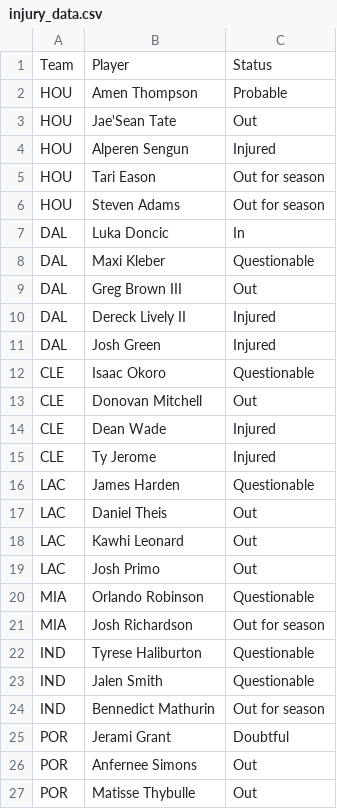
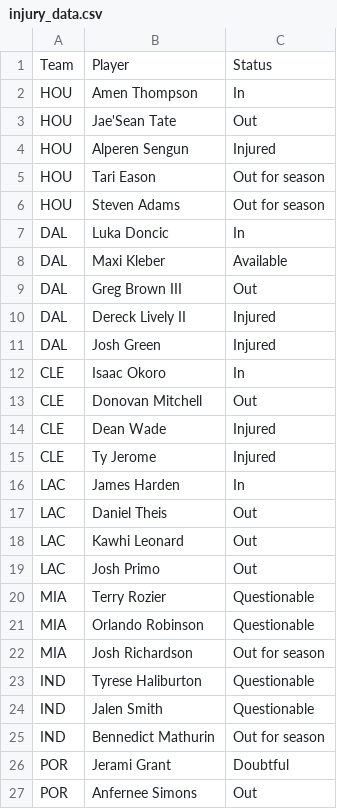
Before and after one commit to DhirenShivdasani/NBA-player-prop-analysis, a CSV file: injury_data.csv, drawn as a sheet; only a part is shown; the shorter side is filled out with more unchanged rows.

```diff
--- a/injury_data.csv
+++ b/injury_data.csv
@@ -1,3 +1,3 @@
 Team,Player,Status
-HOU,Amen Thompson,Probable
+HOU,Amen Thompson,In
 HOU,Jae'Sean Tate,Out
@@ -7,3 +7,3 @@ HOU,Steven Adams,Out for season
 DAL,Luka Doncic,In
-DAL,Maxi Kleber,Questionable
+DAL,Maxi Kleber,Available
 DAL,Greg Brown III,Out
@@ -11,3 +11,3 @@ DAL,Dereck Lively II,Injured
 DAL,Josh Green,Injured
-CLE,Isaac Okoro,Questionable
+CLE,Isaac Okoro,In
 CLE,Donovan Mitchell,Out
@@ -15,3 +15,3 @@ CLE,Dean Wade,Injured
 CLE,Ty Jerome,Injured
-LAC,James Harden,Questionable
+LAC,James Harden,In
 LAC,Daniel Theis,Out
@@ -19,2 +19,3 @@ LAC,Kawhi Leonard,Out
 LAC,Josh Primo,Out
+MIA,Terry Rozier,Questionable
 MIA,Orlando Robinson,Questionable
```
Also changed, not shown: over_under_odds.csv, team_lineups.csv.
